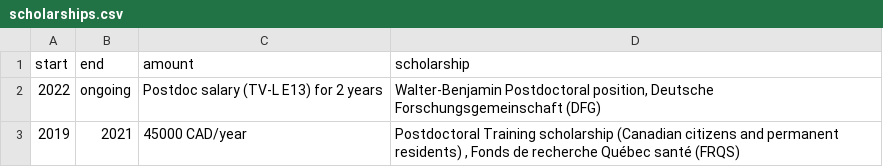
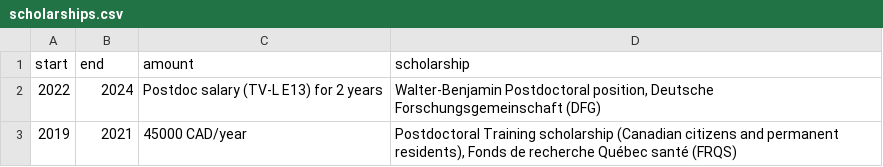
Before and after one commit to FloWuenne/FlorianWuennemann_CV, a CSV file: data/scholarships.csv, drawn as a sheet.

```diff
--- a/data/scholarships.csv
+++ b/data/scholarships.csv
@@ -1,3 +1,3 @@
 start,end,amount,scholarship
-2022,ongoing,Postdoc salary (TV-L E13) for 2 years,"Walter-Benjamin Postdoctoral position, Deutsche Forschungsgemeinschaft (DFG)"
-2019,2021,45000 CAD/year,"Postdoctoral Training scholarship (Canadian citizens and permanent residents) , Fonds de recherche Québec santé (FRQS)"
+2022,2024,Postdoc salary (TV-L E13) for 2 years,"Walter-Benjamin Postdoctoral position, Deutsche Forschungsgemeinschaft (DFG)"
+2019,2021,45000 CAD/year,"Postdoctoral Training scholarship (Canadian citizens and permanent residents), Fonds de recherche Québec santé (FRQS)"
```
Also changed, not shown: data/experience.csv, data/hackathons.csv, 7 other files.
